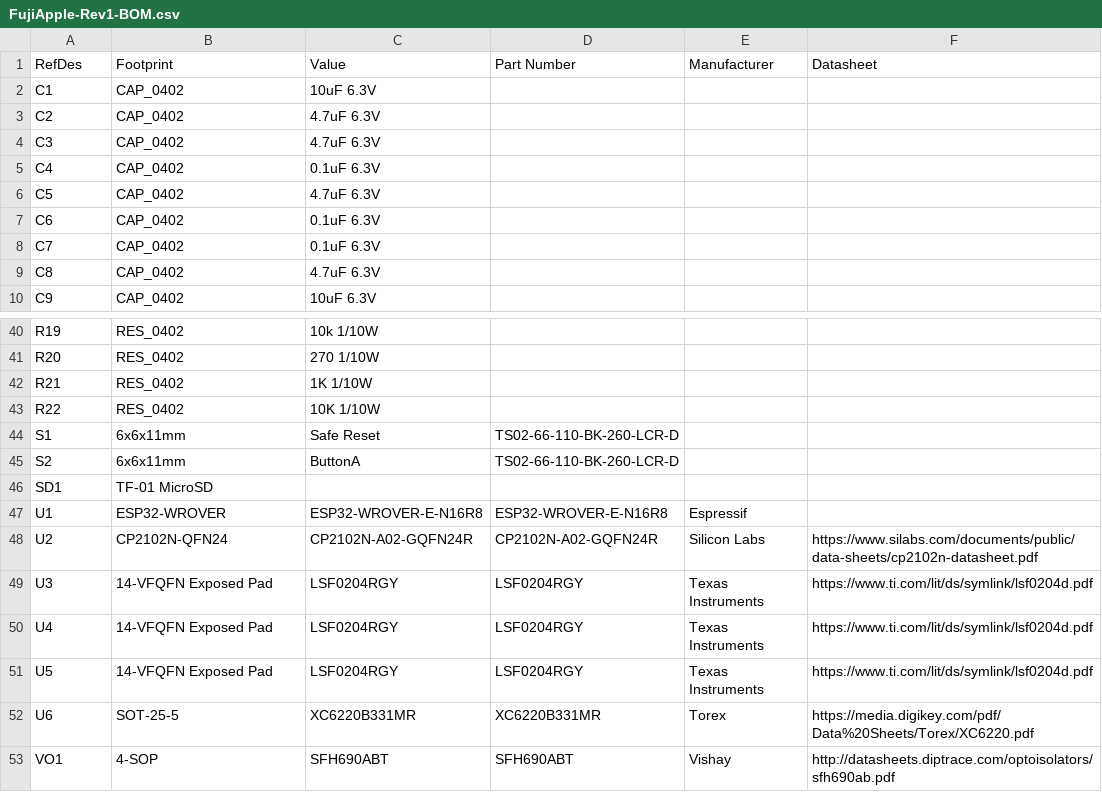
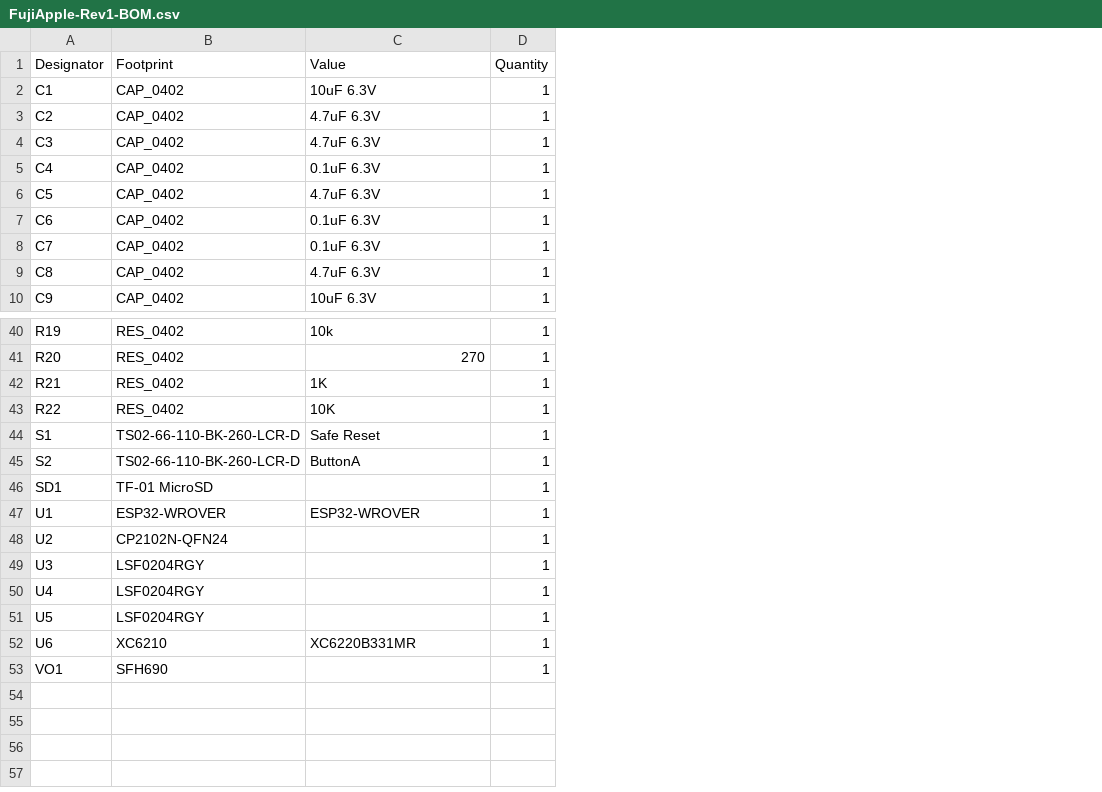
Before and after one commit to FujiNetWIFI/fujinet-hardware, a CSV file: AppleII/FujiApple-Rev1/FujiApple-Rev1-BOM.csv, drawn as a sheet; only a part is shown, gaps mark what is left out; removed rows and columns are numbered as before the commit, all else as after; the diff covers the shown part only; the diff names each change by its address in the sheet, - before the commit and + after, or states it on an @@ line.

```diff
--- a/AppleII/FujiApple-Rev1/FujiApple-Rev1-BOM.csv
+++ b/AppleII/FujiApple-Rev1/FujiApple-Rev1-BOM.csv
-column D (Part Number), rows 44-53: TS02-66-110-BK-260-LCR-D | TS02-66-110-BK-260-LCR-D |  | ESP32-WROVER-E-N16R8 | CP2102N-A02-GQFN24R | LSF0204RGY | LSF0204RGY | LSF0204RGY | XC6220B331MR | SFH690ABT
-column E (Manufacturer), rows 47-53: Espressif | Silicon Labs | Texas Instruments | Texas Instruments | Texas Instruments | Torex | Vishay
-column F (Datasheet), rows 48-53: https://www.silabs.com/documents/public/data-sheets/cp2102n-datasheet.pdf | https://www.ti.com/lit/ds/symlink/lsf0204d.pdf | https://www.ti.com/lit/ds/symlink/lsf0204d.pdf | https://www.ti.com/lit/ds/symlink/lsf0204d.pdf | https://media.digikey.com/pdf/Data%20Sheets/Torex/XC6220.pdf | http://datasheets.diptrace.com/optoisolators/sfh690ab.pdf
+column D (Quantity), rows 2-10: all 1; rows 40-53: all 1
-A1: RefDes
+A1: Designator
-C40 (Value): 10k 1/10W
+C40 (Value): 10k
-C41 (Value): 270 1/10W
+C41 (Value): 270
-C42 (Value): 1K 1/10W
+C42 (Value): 1K
-C43 (Value): 10K 1/10W
+C43 (Value): 10K
-B44:B45 (Footprint): 6x6x11mm
+B44:B45 (Footprint): TS02-66-110-BK-260-LCR-D
-C47 (Value): ESP32-WROVER-E-N16R8
+C47 (Value): ESP32-WROVER
-C48 (Value): CP2102N-A02-GQFN24R
+C48 (Value): (empty)
-B49:B51 (Footprint): 14-VFQFN Exposed Pad
+B49:B51 (Footprint): LSF0204RGY
-C49:C51 (Value): LSF0204RGY
+C49:C51 (Value): (empty)
-B52 (Footprint): SOT-25-5
+B52 (Footprint): XC6210
-B53 (Footprint): 4-SOP
+B53 (Footprint): SFH690
-C53 (Value): SFH690ABT
+C53 (Value): (empty)
```
Also changed, not shown: 27 edited cells elsewhere in this file, AppleII/FujiApple-Rev1/Gerbers-Rev1/Pick-N-Place.csv, 1 other file.
